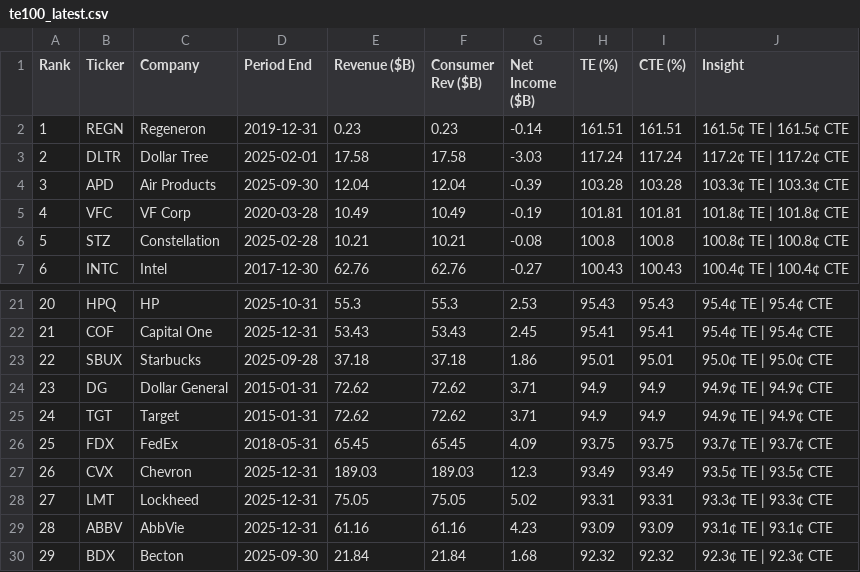
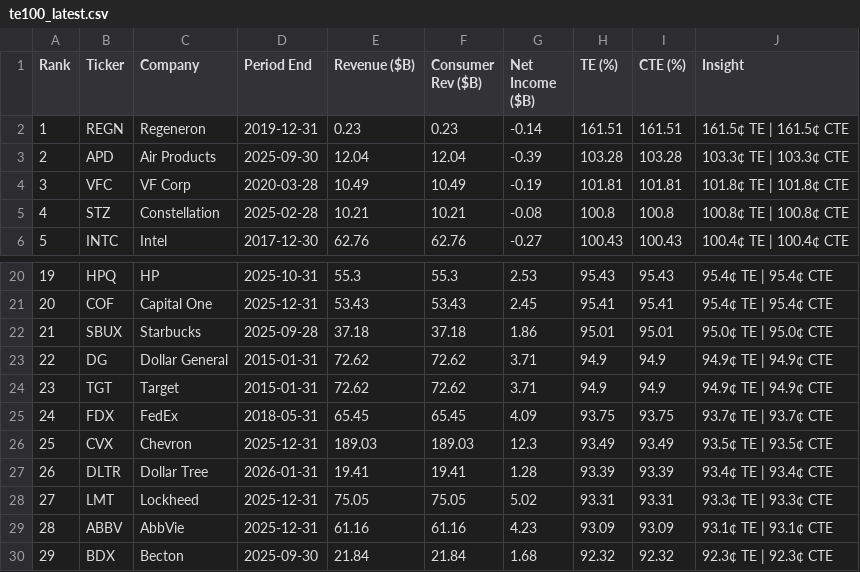
Before and after one commit to PhotodiodeAstronomy/te100-index, a CSV file: docs/te100_latest.csv, drawn as a sheet; only a part is shown, gaps mark what is left out; removed rows and columns are numbered as before the commit, all else as after; the diff names each change by its address in the sheet, - before the commit and + after, or states it on an @@ line.

```diff
--- a/docs/te100_latest.csv
+++ b/docs/te100_latest.csv
-row 3: 2 | DLTR | Dollar Tree | 2025-02-01 | 17.58 | 17.58 | -3.03 | 117.24 | 117.24 | 117.2¢ TE | 117.2¢ CTE
@@ column A (Rank) renumbered between rows 3 and 26 @@
+row 27: 26 | DLTR | Dollar Tree | 2026-01-31 | 19.41 | 19.41 | 1.28 | 93.39 | 93.39 | 93.4¢ TE | 93.4¢ CTE
```
Also changed, not shown: 1 other file.
